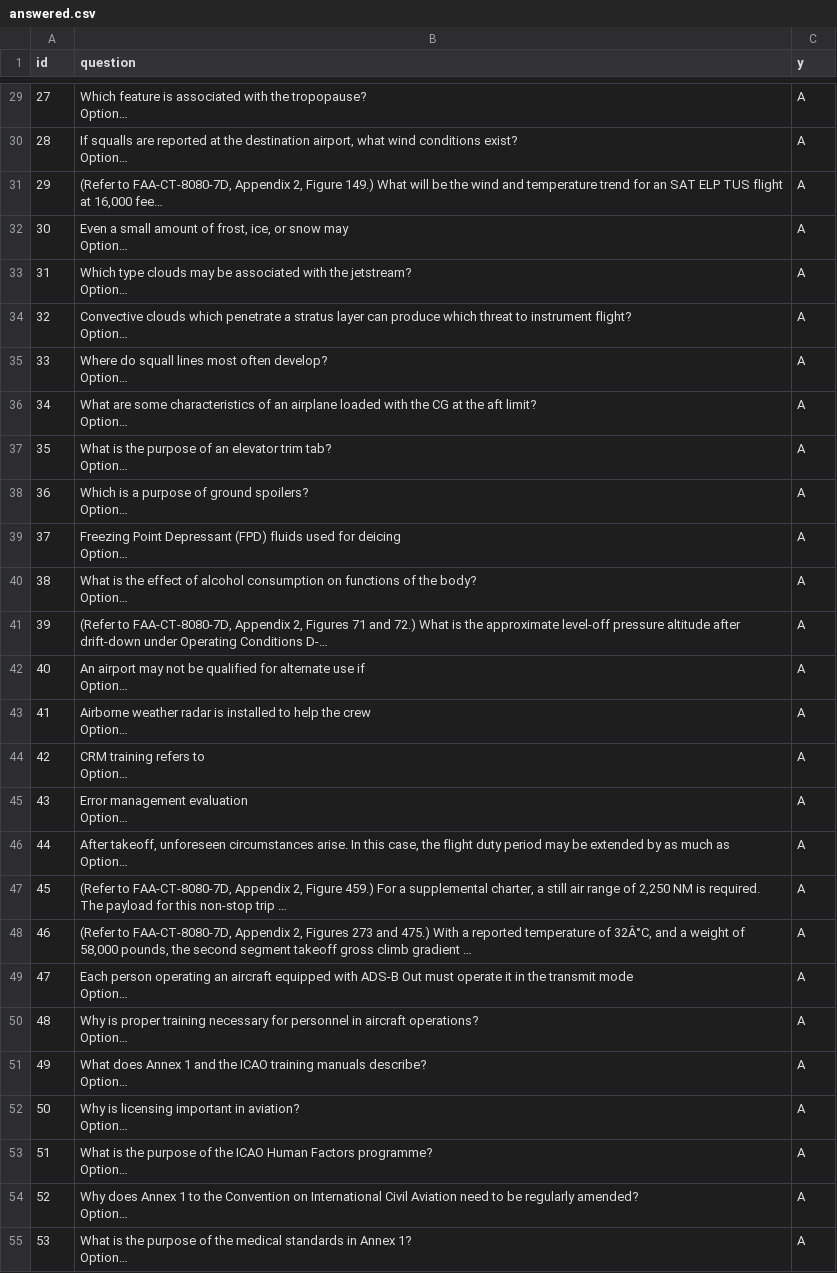
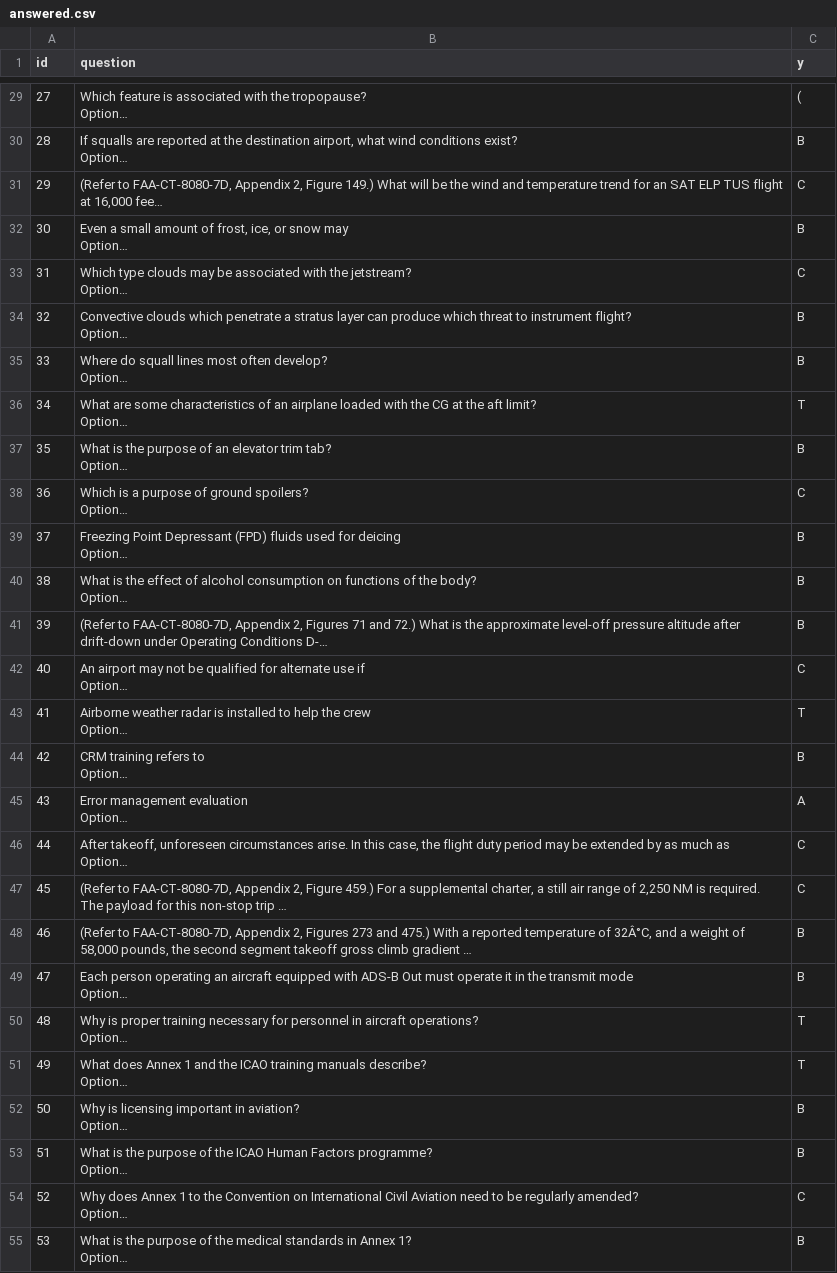
Before and after one commit to hwcrane/HackAi-2024, a CSV file: answered.csv, drawn as a sheet; only a part is shown, gaps mark what is left out; long unchanged cells end in …; the diff covers the shown part only; the diff names each change by its address in the sheet, - before the commit and + after, or states it on an @@ line.

```diff
--- a/answered.csv
+++ b/answered.csv
-C29 (y): A
+C29 (y): (
-C30 (y): A
+C30 (y): B
-C31 (y): A
+C31 (y): C
-C32 (y): A
+C32 (y): B
-C33 (y): A
+C33 (y): C
-C34:C35 (y): A
+C34:C35 (y): B
-C36 (y): A
+C36 (y): T
-C37 (y): A
+C37 (y): B
-C38 (y): A
+C38 (y): C
-C39:C41 (y): A
+C39:C41 (y): B
-C42 (y): A
+C42 (y): C
-C43 (y): A
+C43 (y): T
-C44 (y): A
+C44 (y): B
-C46:C47 (y): A
+C46:C47 (y): C
-C48:C49 (y): A
+C48:C49 (y): B
-C50:C51 (y): A
+C50:C51 (y): T
-C52:C53 (y): A
+C52:C53 (y): B
-C54 (y): A
+C54 (y): C
-C55 (y): A
+C55 (y): B
```
Also changed, not shown: 67 edited cells elsewhere in this file, 15 other files.
